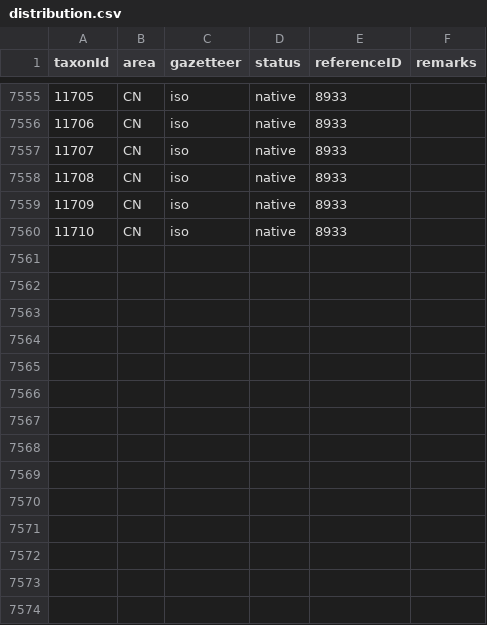
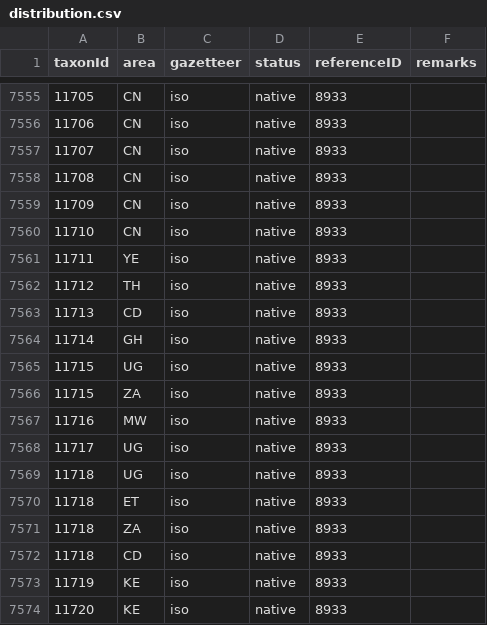
Before and after one commit to dhobern/Gelechiidae, a CSV file: coldp/data/distribution.csv, drawn as a sheet; only a part is shown, gaps mark what is left out; the diff names each change by its address in the sheet, - before the commit and + after, or states it on an @@ line.

```diff
--- a/coldp/data/distribution.csv
+++ b/coldp/data/distribution.csv
+row 7561: 11711 | YE | iso | native | 8933
+row 7562: 11712 | TH | iso | native | 8933
+row 7563: 11713 | CD | iso | native | 8933
+row 7564: 11714 | GH | iso | native | 8933
+row 7565: 11715 | UG | iso | native | 8933
+row 7566: 11715 | ZA | iso | native | 8933
+row 7567: 11716 | MW | iso | native | 8933
+row 7568: 11717 | UG | iso | native | 8933
+row 7569: 11718 | UG | iso | native | 8933
+row 7570: 11718 | ET | iso | native | 8933
+row 7571: 11718 | ZA | iso | native | 8933
+row 7572: 11718 | CD | iso | native | 8933
+row 7573: 11719 | KE | iso | native | 8933
+row 7574: 11720 | KE | iso | native | 8933
```
Also changed, not shown: coldp/data/namereference.csv, coldp/data/reference.csv, 5 other files.
